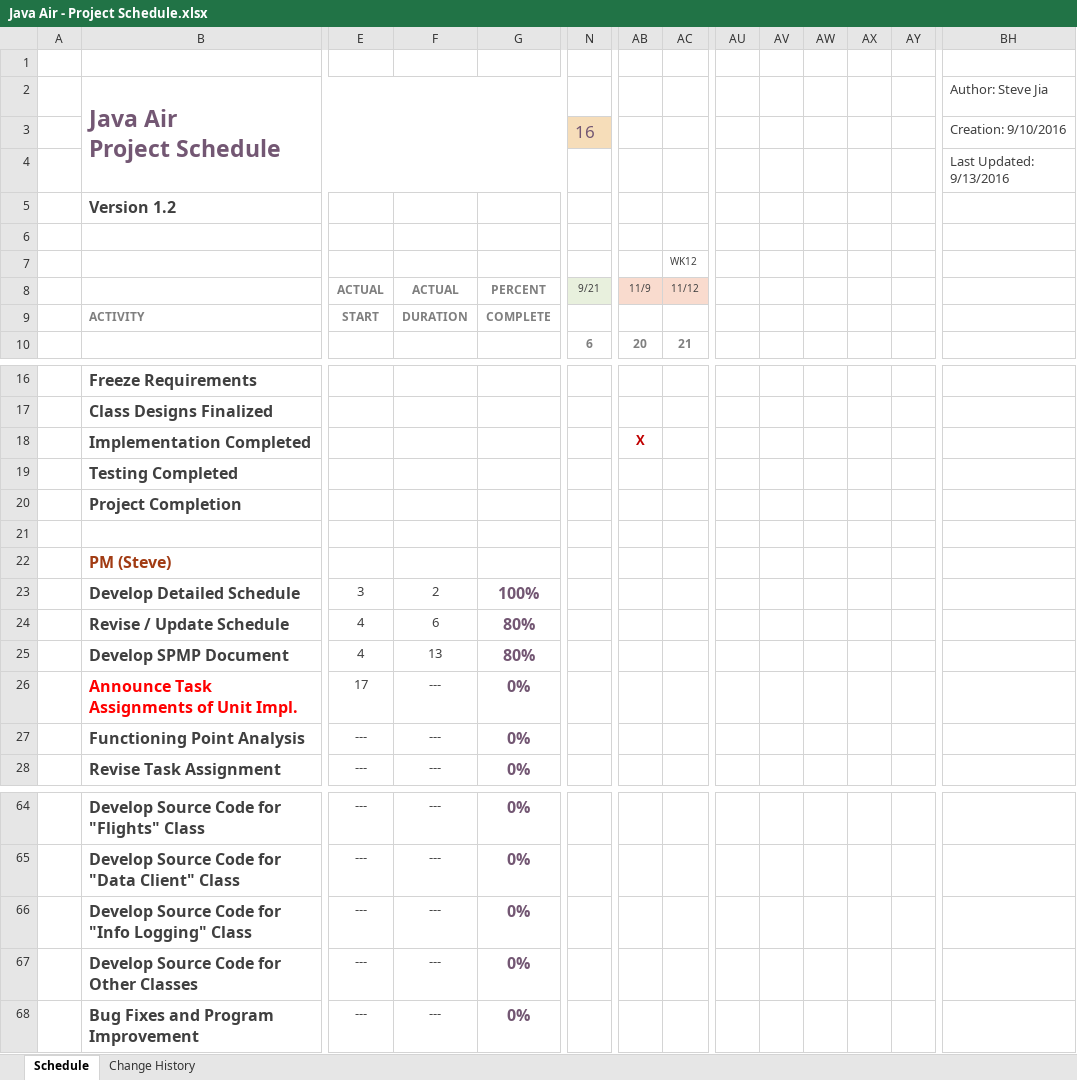
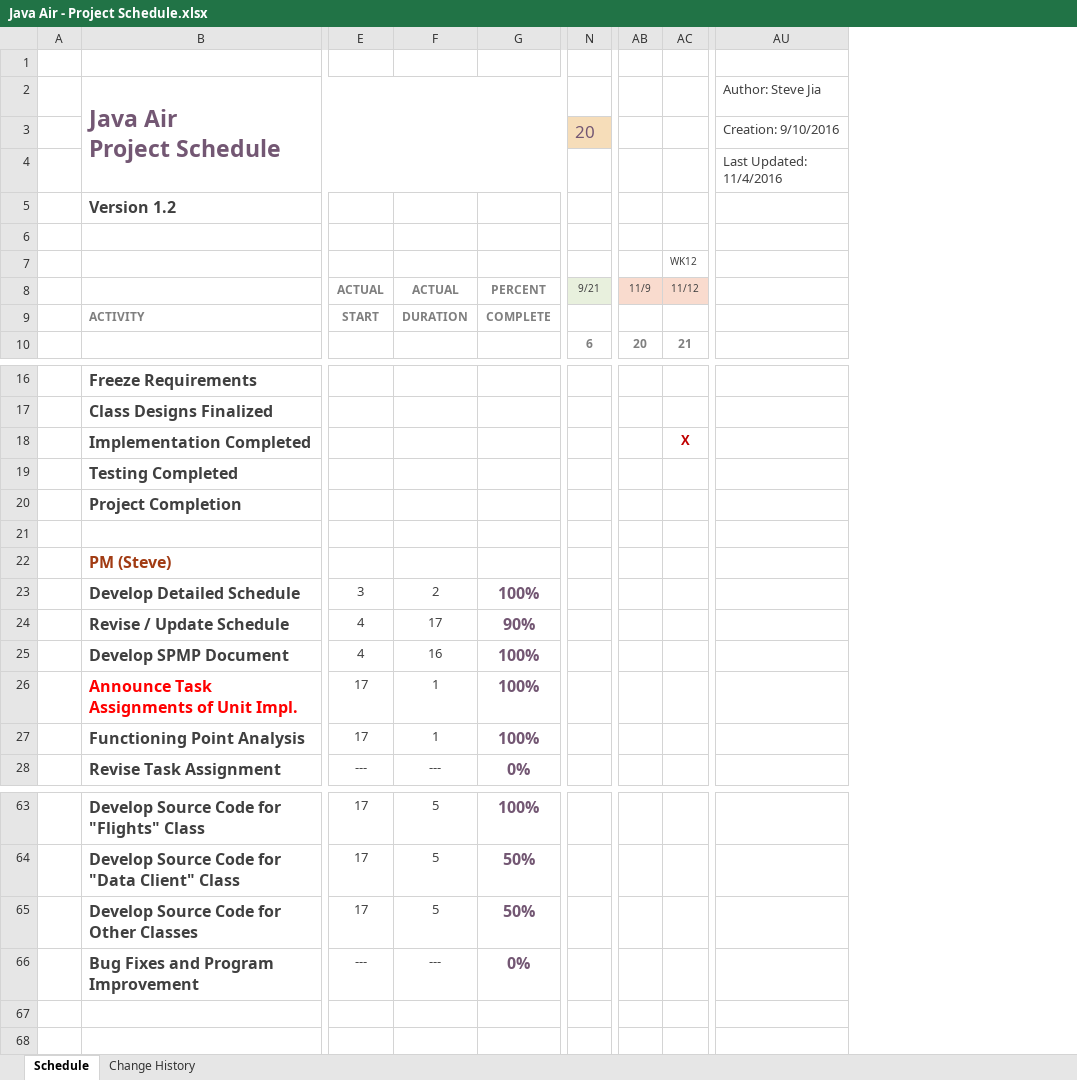
Before and after one commit to aerxleben/JavaAir, an Excel workbook: ProjectDocuments/Java Air - Project Schedule.xlsx, sheet Schedule, drawn as a sheet; only a part is shown, gaps mark what is left out; values as stored, in another font and other column widths than the file's, no borders; charts and pictures and conditional formats not drawn; removed rows and columns are numbered as before the commit, all else as after; rows hold the shown columns only; the diff covers the shown part only; the diff names each change by its address in the sheet, - before the commit and + after, or states it on an @@ line.

Commit message:
removed old version of the SCMP, updated the schedule spreadsheet and the SPMP, as well as added the unit implementation assignment document

```diff
--- a/ProjectDocuments/Java Air - Project Schedule.xlsx (sheet Schedule)
+++ b/ProjectDocuments/Java Air - Project Schedule.xlsx (sheet Schedule)
-column AU, empty
-column AV, empty
-column AW, empty
-column AX, empty
-column AY, empty
-N3: 16
+N3: 20
-AU4 (Creation: 9/10/2016): Last Updated: 9/13/2016
+AU4 (Creation: 9/10/2016): Last Updated: 11/4/2016
-AB18: X
+AB18: (empty)
-AC18: (empty)
+AC18: X
-F24: 6
+F24: 17
-G24: 80%
+G24: 90%
-F25: 13
+F25: 16
-G25: 80%
+G25: 100%
-F26:F27: ---
+F26:F27: 1
-G26:G27: 0%
+G26:G27: 100%
-E27: ---
+E27: 17
-E63:E64: ---
+E63:E64: 17
-F63:F64: ---
+F63:F64: 5
-G63: 0%
+G63: 100%
-G64: 0%
+G64: 50%
-row 66:  | Develop Source Code for "Info Logging" Class | --- | --- | 0%
-E65: ---
+E65: 17
-F65: ---
+F65: 5
-G65: 0%
+G65: 50%
```
Also changed, not shown: 1 removed row, 8 removed columns and 25 edited cells elsewhere in this sheet, charts or pictures, 4 other files.
